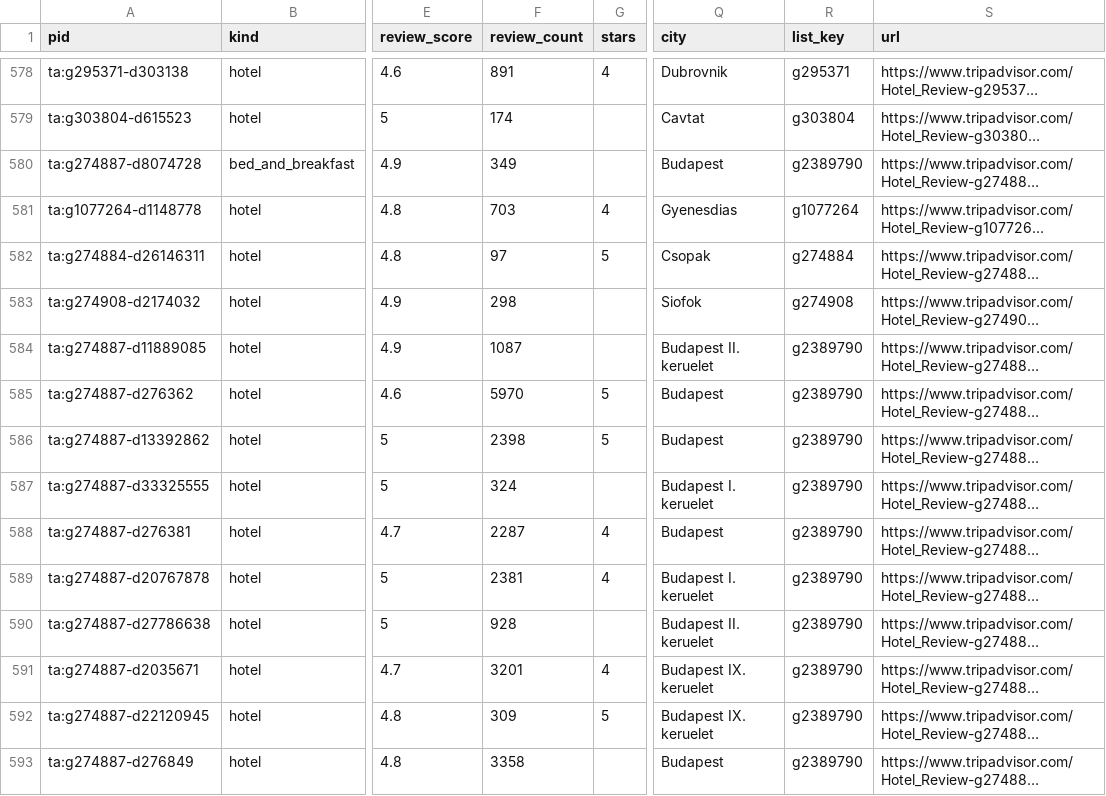
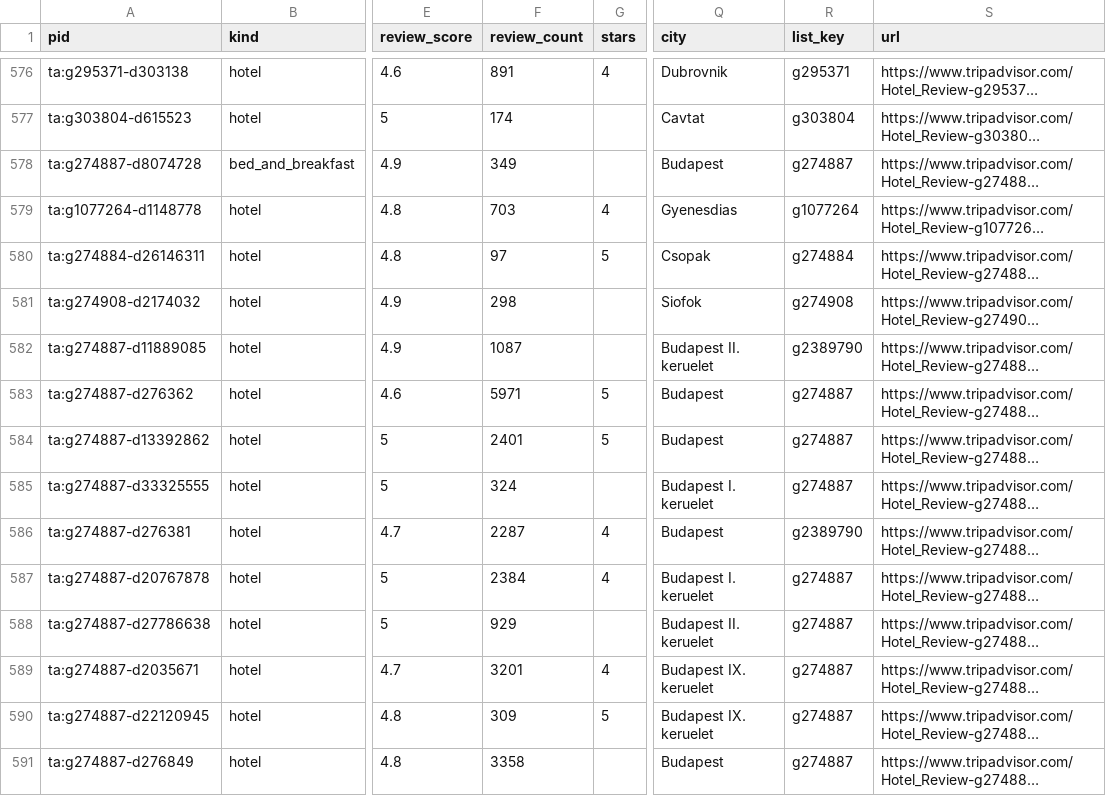
Before and after one commit to ChambaPie/hotel-price-scraper, a CSV file: data/watchlist.csv, drawn as a sheet; only a part is shown, gaps mark what is left out; long unchanged cells end in …; addresses are those after the commit; the diff covers the shown part only; the diff names each change by its address in the sheet, - before the commit and + after, or states it on an @@ line.

```diff
--- a/data/watchlist.csv
+++ b/data/watchlist.csv
-R578 (list_key): g2389790
+R578 (list_key): g274887
-F583 (review_count): 5970
+F583 (review_count): 5971
-R583:R585 (list_key): g2389790
+R583:R585 (list_key): g274887
-F584 (review_count): 2398
+F584 (review_count): 2401
-F587 (review_count): 2381
+F587 (review_count): 2384
-R587:R591 (list_key): g2389790
+R587:R591 (list_key): g274887
-F588 (review_count): 928
+F588 (review_count): 929
```
Also changed, not shown: 3 added rows, 3 removed rows and 71 edited cells elsewhere in this file, 3 other files.
